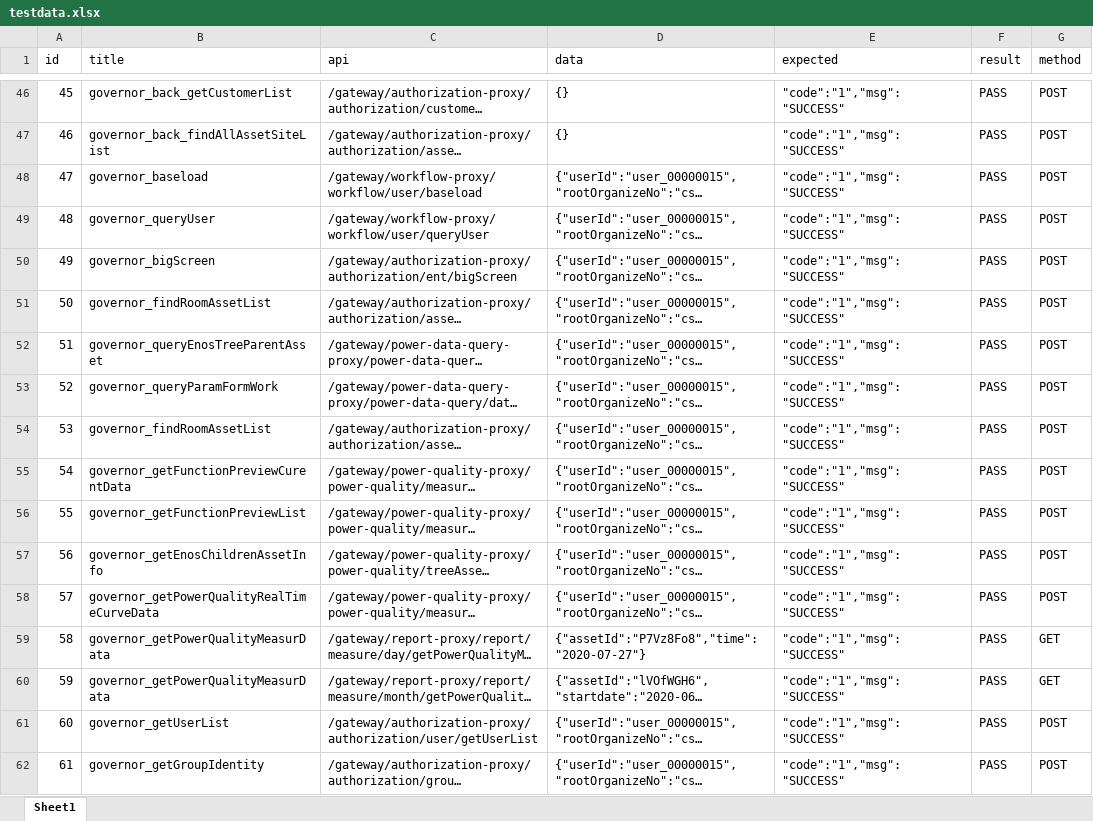
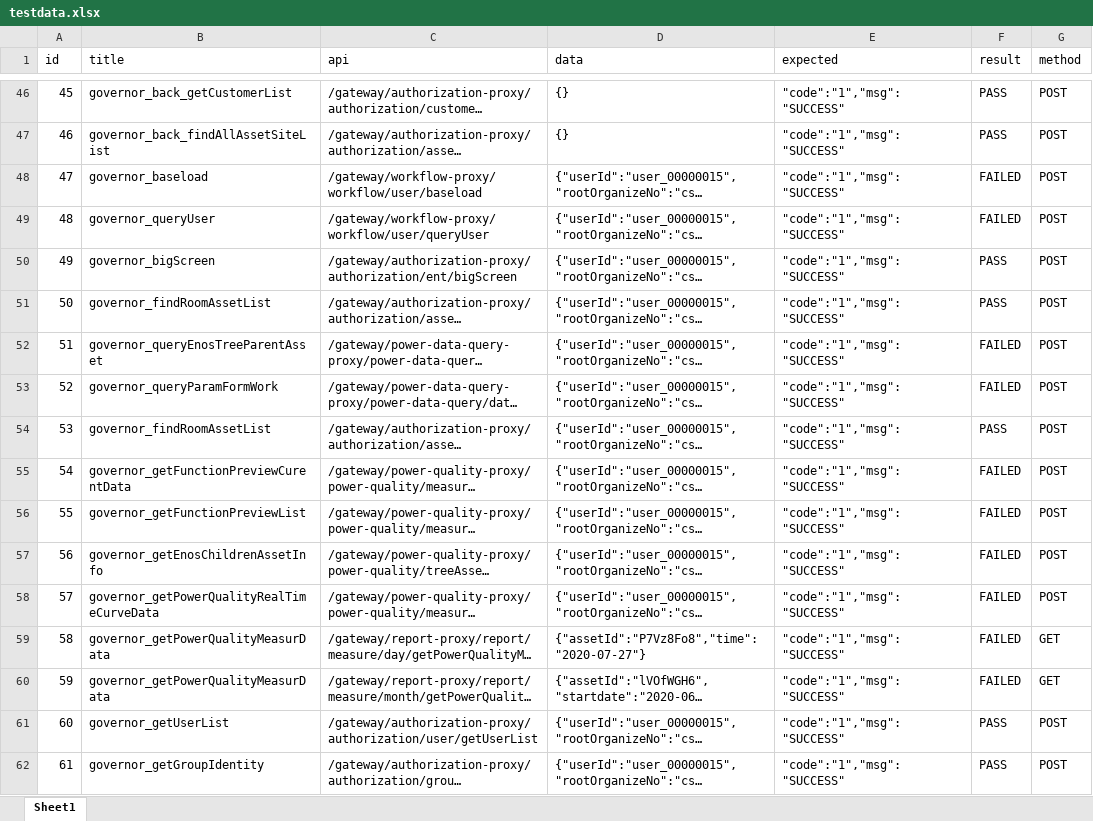
Before and after one commit to yishengdasheng/auto_APITest, an Excel workbook: test_data/testdata.xlsx, sheet Sheet1, drawn as a sheet; only a part is shown, gaps mark what is left out; long unchanged cells end in …; values as stored, in another font and other column widths than the file's, no borders; the diff names each change by its address in the sheet, - before the commit and + after, or states it on an @@ line.

```diff
--- a/test_data/testdata.xlsx (sheet Sheet1)
+++ b/test_data/testdata.xlsx (sheet Sheet1)
-F48:F49 (result): PASS
+F48:F49 (result): FAILED
-F52:F53 (result): PASS
+F52:F53 (result): FAILED
-F55:F60 (result): PASS
+F55:F60 (result): FAILED
```
Also changed, not shown: 6 other files.
